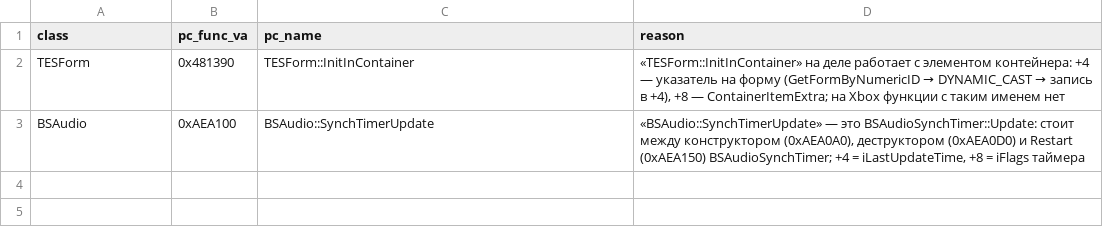
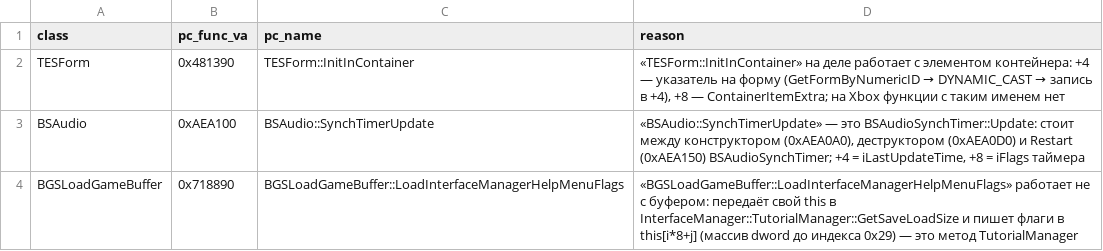
Before and after one commit to Infest-SBT/falloutnv.pdb-reverse.engineering, a CSV file: evidence/excluded_functions.csv, drawn as a sheet; the diff names each change by its address in the sheet, - before the commit and + after, or states it on an @@ line.

```diff
--- a/evidence/excluded_functions.csv
+++ b/evidence/excluded_functions.csv
+row 4: BGSLoadGameBuffer | 0x718890 | BGSLoadGameBuffer::LoadInterfaceManagerHelpMenuFlags | «BGSLoadGameBuffer::LoadInterfaceManagerHelpMenuFlags» работает не с буфером: передаёт свой this в InterfaceManager::TutorialManager::GetSaveLoadSize и пишет флаги в this[i*8+j] (массив dword до индекса 0x29) — это метод TutorialManager
```
Also changed, not shown: 34 other files.
